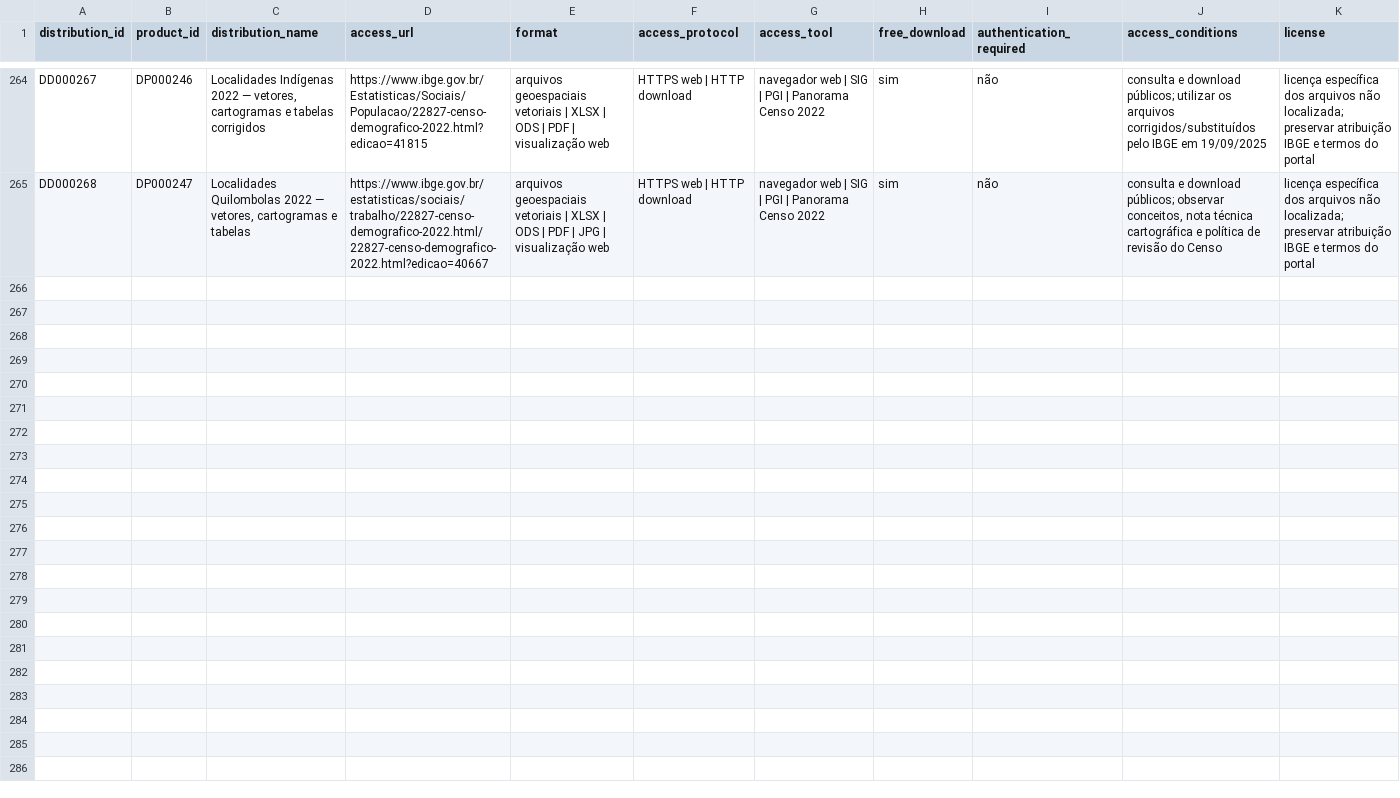
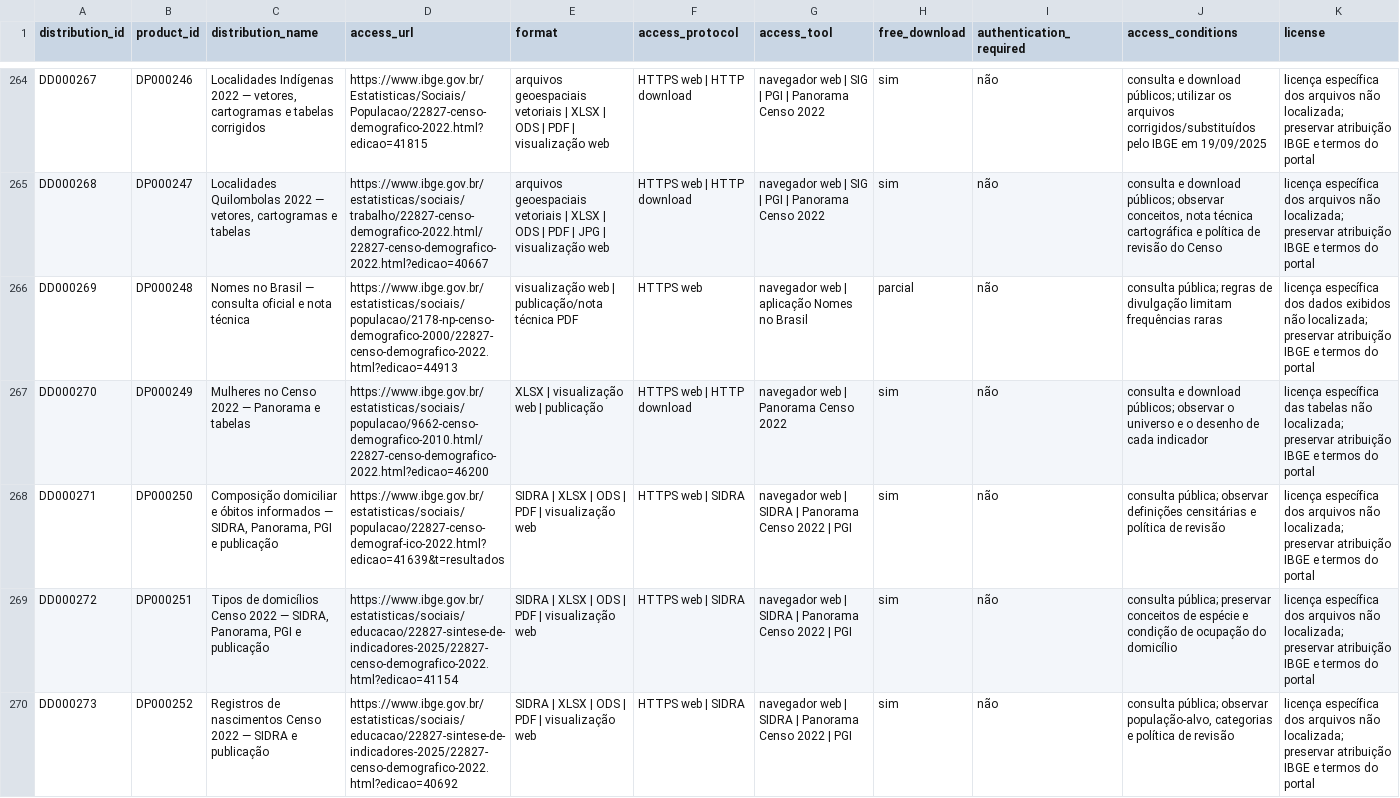
Before and after one commit to Ian-loc/vitrineciencia, a CSV file: data/product_distributions.csv, drawn as a sheet; only a part is shown, gaps mark what is left out; rows hold the shown columns only; the diff names each change by its address in the sheet, - before the commit and + after, or states it on an @@ line.

Commit message:
Expand verified Censo 2022 demographic and household catalog (#144)
Add five officially verified Censo Demográfico 2022 products and distributions under DR0086, preserving census semantics, official revision context, conservative access metadata, relational integrity, and Vitrine QA.

```diff
--- a/data/product_distributions.csv
+++ b/data/product_distributions.csv
+row 266: DD000269 | DP000248 | Nomes no Brasil — consulta oficial e nota técnica | https://www.ibge.gov.br/estatisticas/sociais/populacao/2178-np-censo-demografico-2000/22827-censo-demografico-2022.html?edicao=44913 | visualização web | publicação/nota técnica PDF | HTTPS web | navegador web | aplicação Nomes no Brasil | parcial | não | consulta pública; regras de divulgação limitam frequências raras | licença específica dos dados exibidos não localizada; preservar atribuição IBGE e termos do portal
+row 267: DD000270 | DP000249 | Mulheres no Censo 2022 — Panorama e tabelas | https://www.ibge.gov.br/estatisticas/sociais/populacao/9662-censo-demografico-2010.html/22827-censo-demografico-2022.html?edicao=46200 | XLSX | visualização web | publicação | HTTPS web | HTTP download | navegador web | Panorama Censo 2022 | sim | não | consulta e download públicos; observar o universo e o desenho de cada indicador | licença específica das tabelas não localizada; preservar atribuição IBGE e termos do portal
+row 268: DD000271 | DP000250 | Composição domiciliar e óbitos informados — SIDRA, Panorama, PGI e publicação | https://www.ibge.gov.br/estatisticas/sociais/populacao/22827-censo-demograf-ico-2022.html?edicao=41639&t=resultados | SIDRA | XLSX | ODS | PDF | visualização web | HTTPS web | SIDRA | navegador web | SIDRA | Panorama Censo 2022 | PGI | sim | não | consulta pública; observar definições censitárias e política de revisão | licença específica dos arquivos não localizada; preservar atribuição IBGE e termos do portal
+row 269: DD000272 | DP000251 | Tipos de domicílios Censo 2022 — SIDRA, Panorama, PGI e publicação | https://www.ibge.gov.br/estatisticas/sociais/educacao/22827-sintese-de-indicadores-2025/22827-censo-demografico-2022.html?edicao=41154 | SIDRA | XLSX | ODS | PDF | visualização web | HTTPS web | SIDRA | navegador web | SIDRA | Panorama Censo 2022 | PGI | sim | não | consulta pública; preservar conceitos de espécie e condição de ocupação do domicílio | licença específica dos arquivos não localizada; preservar atribuição IBGE e termos do portal
+row 270: DD000273 | DP000252 | Registros de nascimentos Censo 2022 — SIDRA e publicação | https://www.ibge.gov.br/estatisticas/sociais/educacao/22827-sintese-de-indicadores-2025/22827-censo-demografico-2022.html?edicao=40692 | SIDRA | XLSX | ODS | PDF | visualização web | HTTPS web | SIDRA | navegador web | SIDRA | Panorama Censo 2022 | PGI | sim | não | consulta pública; observar população-alvo, categorias e política de revisão | licença específica dos arquivos não localizada; preservar atribuição IBGE e termos do portal
```
Also changed, not shown: 2 other files.
